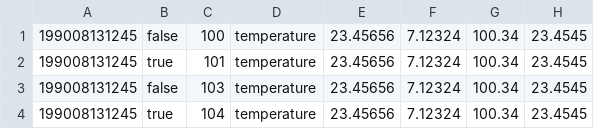
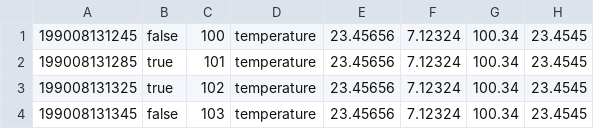
Before and after one commit to wso2-attic/product-cep, a CSV file: modules/samples/artifacts/0065/eventsimulatorfiles/events.csv, drawn as a sheet.

```diff
--- a/modules/samples/artifacts/0065/eventsimulatorfiles/events.csv
+++ b/modules/samples/artifacts/0065/eventsimulatorfiles/events.csv
@@ -1,4 +1,4 @@
 199008131245,false,100,temperature,23.45656,7.12324,100.34,23.4545
-199008131245,true,101,temperature,23.45656,7.12324,100.34,23.4545
-199008131245,false,103,temperature,23.45656,7.12324,100.34,23.4545
-199008131245,true,104,temperature,23.45656,7.12324,100.34,23.4545
+199008131285,true,101,temperature,23.45656,7.12324,100.34,23.4545
+199008131325,true,102,temperature,23.45656,7.12324,100.34,23.4545
+199008131345,false,103,temperature,23.45656,7.12324,100.34,23.4545
```
Also changed, not shown: modules/samples/artifacts/0063/eventsimulatorfiles/events.csv, modules/samples/artifacts/0072/eventsimulatorfiles/events.csv, 51 other files.
